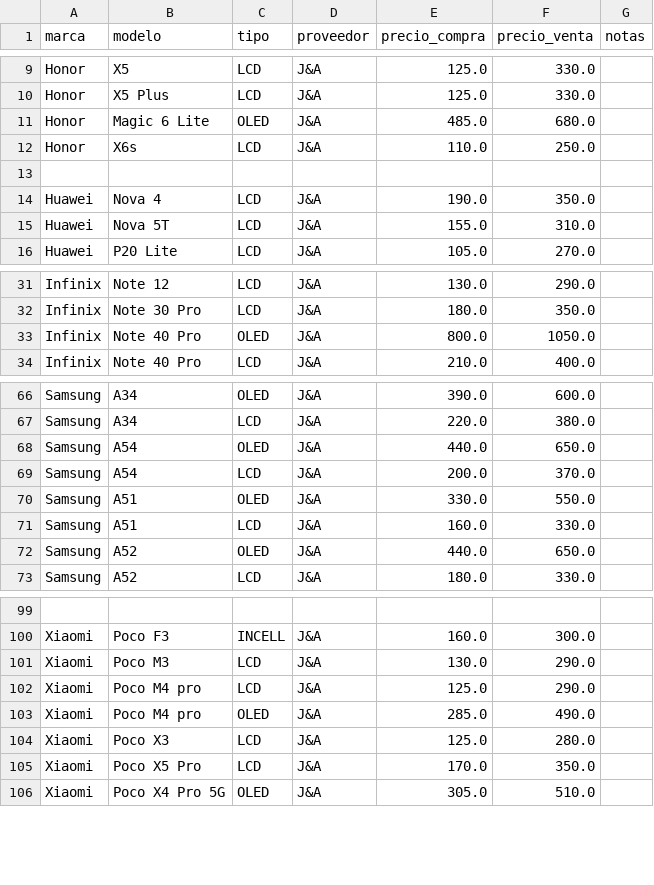
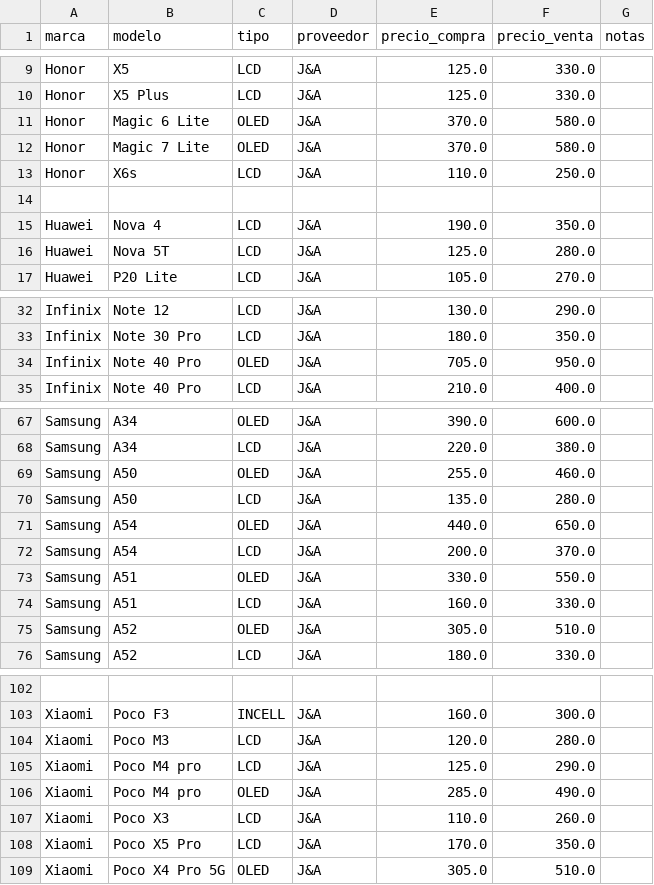
Before and after one commit to SCZ-BO/DrXiaomi, a CSV file: precio/data/ja.csv, drawn as a sheet; only a part is shown, gaps mark what is left out; addresses are those after the commit; the diff names each change by its address in the sheet, - before the commit and + after, or states it on an @@ line.

Commit message:
Update ja.csv

```diff
--- a/precio/data/ja.csv
+++ b/precio/data/ja.csv
-E11 (precio_compra): 485.0
+E11 (precio_compra): 370.0
-F11 (precio_venta): 680.0
+F11 (precio_venta): 580.0
+row 12: Honor | Magic 7 Lite | OLED | J&A | 370.0 | 580.0
-E16 (precio_compra): 155.0
+E16 (precio_compra): 125.0
-F16 (precio_venta): 310.0
+F16 (precio_venta): 280.0
-E34 (precio_compra): 800.0
+E34 (precio_compra): 705.0
-F34 (precio_venta): 1050.0
+F34 (precio_venta): 950.0
+row 69: Samsung | A50 | OLED | J&A | 255.0 | 460.0
+row 70: Samsung | A50 | LCD | J&A | 135.0 | 280.0
-E75 (precio_compra): 440.0
+E75 (precio_compra): 305.0
-F75 (precio_venta): 650.0
+F75 (precio_venta): 510.0
-E104 (precio_compra): 130.0
+E104 (precio_compra): 120.0
-F104 (precio_venta): 290.0
+F104 (precio_venta): 280.0
-E107 (precio_compra): 125.0
+E107 (precio_compra): 110.0
-F107 (precio_venta): 280.0
+F107 (precio_venta): 260.0
```
